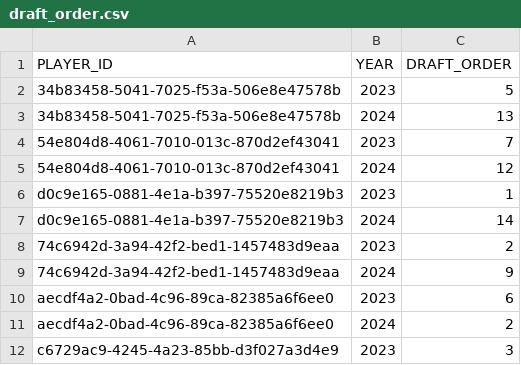
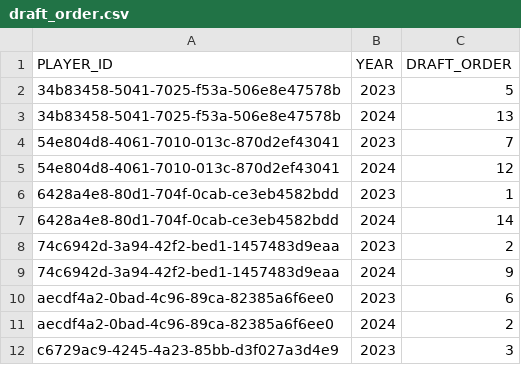
Before and after one commit to broepke/deadpool-api, a CSV file: data/draft_order.csv, drawn as a sheet; only a part is shown.

```diff
--- a/data/draft_order.csv
+++ b/data/draft_order.csv
@@ -5,4 +5,4 @@ PLAYER_ID,YEAR,DRAFT_ORDER
 54e804d8-4061-7010-013c-870d2ef43041,2024,12
-d0c9e165-0881-4e1a-b397-75520e8219b3,2023,1
-d0c9e165-0881-4e1a-b397-75520e8219b3,2024,14
+6428a4e8-80d1-704f-0cab-ce3eb4582bdd,2023,1
+6428a4e8-80d1-704f-0cab-ce3eb4582bdd,2024,14
 74c6942d-3a94-42f2-bed1-1457483d9eaa,2023,2
```
Also changed, not shown: data/player_picks.csv, data/players.csv.
